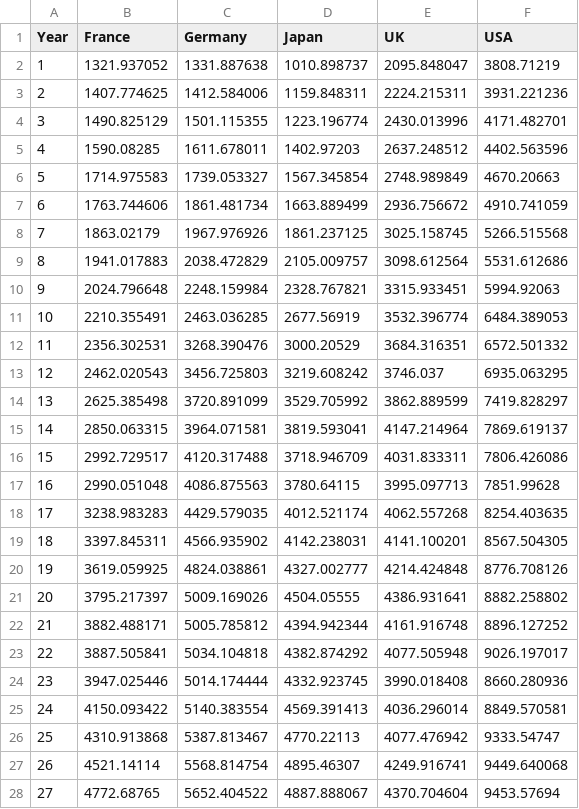
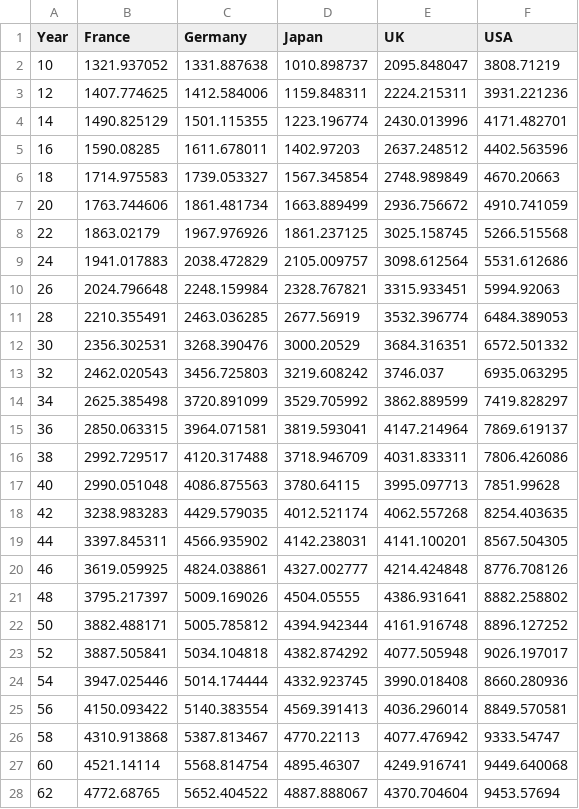
Before and after one commit to anniepyim/demo1, a CSV file: data.csv, drawn as a sheet; only a part is shown; the diff covers the shown part only.

```diff
--- a/data.csv
+++ b/data.csv
@@ -1,28 +1,28 @@
 Year,France,Germany,Japan,UK,USA
-1,1321.937052,1331.887638,1010.898737,2095.848047,3808.71219
-2,1407.774625,1412.584006,1159.848311,2224.215311,3931.221236
-3,1490.825129,1501.115355,1223.196774,2430.013996,4171.482701
-4,1590.08285,1611.678011,1402.97203,2637.248512,4402.563596
-5,1714.975583,1739.053327,1567.345854,2748.989849,4670.20663
-6,1763.744606,1861.481734,1663.889499,2936.756672,4910.741059
-7,1863.02179,1967.976926,1861.237125,3025.158745,5266.515568
-8,1941.017883,2038.472829,2105.009757,3098.612564,5531.612686
-9,2024.796648,2248.159984,2328.767821,3315.933451,5994.92063
-10,2210.355491,2463.036285,2677.56919,3532.396774,6484.389053
-11,2356.302531,3268.390476,3000.20529,3684.316351,6572.501332
-12,2462.020543,3456.725803,3219.608242,3746.037,6935.063295
-13,2625.385498,3720.891099,3529.705992,3862.889599,7419.828297
-14,2850.063315,3964.071581,3819.593041,4147.214964,7869.619137
-15,2992.729517,4120.317488,3718.946709,4031.833311,7806.426086
-16,2990.051048,4086.875563,3780.64115,3995.097713,7851.99628
-17,3238.983283,4429.579035,4012.521174,4062.557268,8254.403635
-18,3397.845311,4566.935902,4142.238031,4141.100201,8567.504305
-19,3619.059925,4824.038861,4327.002777,4214.424848,8776.708126
-20,3795.217397,5009.169026,4504.05555,4386.931641,8882.258802
-21,3882.488171,5005.785812,4394.942344,4161.916748,8896.127252
-22,3887.505841,5034.104818,4382.874292,4077.505948,9026.197017
-23,3947.025446,5014.174444,4332.923745,3990.018408,8660.280936
-24,4150.093422,5140.383554,4569.391413,4036.296014,8849.570581
-25,4310.913868,5387.813467,4770.22113,4077.476942,9333.54747
-26,4521.14114,5568.814754,4895.46307,4249.916741,9449.640068
-27,4772.68765,5652.404522,4887.888067,4370.704604,9453.57694
+10,1321.937052,1331.887638,1010.898737,2095.848047,3808.71219
+12,1407.774625,1412.584006,1159.848311,2224.215311,3931.221236
+14,1490.825129,1501.115355,1223.196774,2430.013996,4171.482701
+16,1590.08285,1611.678011,1402.97203,2637.248512,4402.563596
+18,1714.975583,1739.053327,1567.345854,2748.989849,4670.20663
+20,1763.744606,1861.481734,1663.889499,2936.756672,4910.741059
+22,1863.02179,1967.976926,1861.237125,3025.158745,5266.515568
+24,1941.017883,2038.472829,2105.009757,3098.612564,5531.612686
+26,2024.796648,2248.159984,2328.767821,3315.933451,5994.92063
+28,2210.355491,2463.036285,2677.56919,3532.396774,6484.389053
+30,2356.302531,3268.390476,3000.20529,3684.316351,6572.501332
+32,2462.020543,3456.725803,3219.608242,3746.037,6935.063295
+34,2625.385498,3720.891099,3529.705992,3862.889599,7419.828297
+36,2850.063315,3964.071581,3819.593041,4147.214964,7869.619137
+38,2992.729517,4120.317488,3718.946709,4031.833311,7806.426086
+40,2990.051048,4086.875563,3780.64115,3995.097713,7851.99628
+42,3238.983283,4429.579035,4012.521174,4062.557268,8254.403635
+44,3397.845311,4566.935902,4142.238031,4141.100201,8567.504305
+46,3619.059925,4824.038861,4327.002777,4214.424848,8776.708126
+48,3795.217397,5009.169026,4504.05555,4386.931641,8882.258802
+50,3882.488171,5005.785812,4394.942344,4161.916748,8896.127252
+52,3887.505841,5034.104818,4382.874292,4077.505948,9026.197017
+54,3947.025446,5014.174444,4332.923745,3990.018408,8660.280936
+56,4150.093422,5140.383554,4569.391413,4036.296014,8849.570581
+58,4310.913868,5387.813467,4770.22113,4077.476942,9333.54747
+60,4521.14114,5568.814754,4895.46307,4249.916741,9449.640068
+62,4772.68765,5652.404522,4887.888067,4370.704604,9453.57694
```
Also changed, not shown: 22 edited cells elsewhere in this file.
